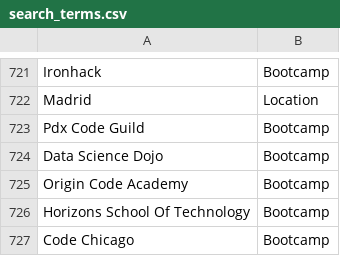
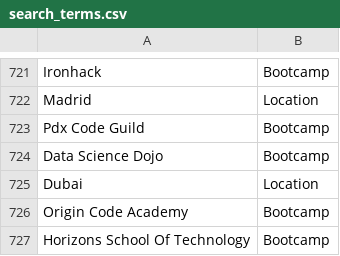
Before and after one commit to sdl60660/BootcampScraper, a CSV file: current_data/search_terms.csv, drawn as a sheet; only a part is shown, gaps mark what is left out; the shorter side is filled out with more unchanged rows.

```diff
--- a/current_data/search_terms.csv
+++ b/current_data/search_terms.csv
@@ -724,2 +724,3 @@ Pdx Code Guild,Bootcamp
 Data Science Dojo,Bootcamp
+Dubai,Location
 Origin Code Academy,Bootcamp
```
Also changed, not shown: 26 other files.
